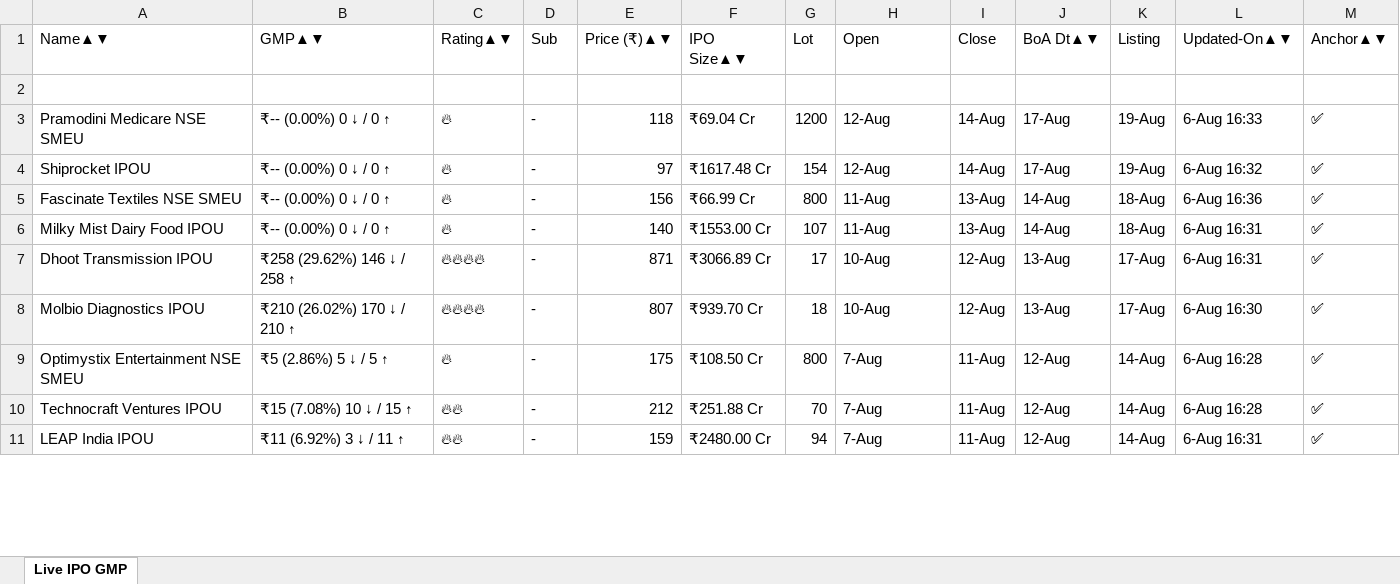
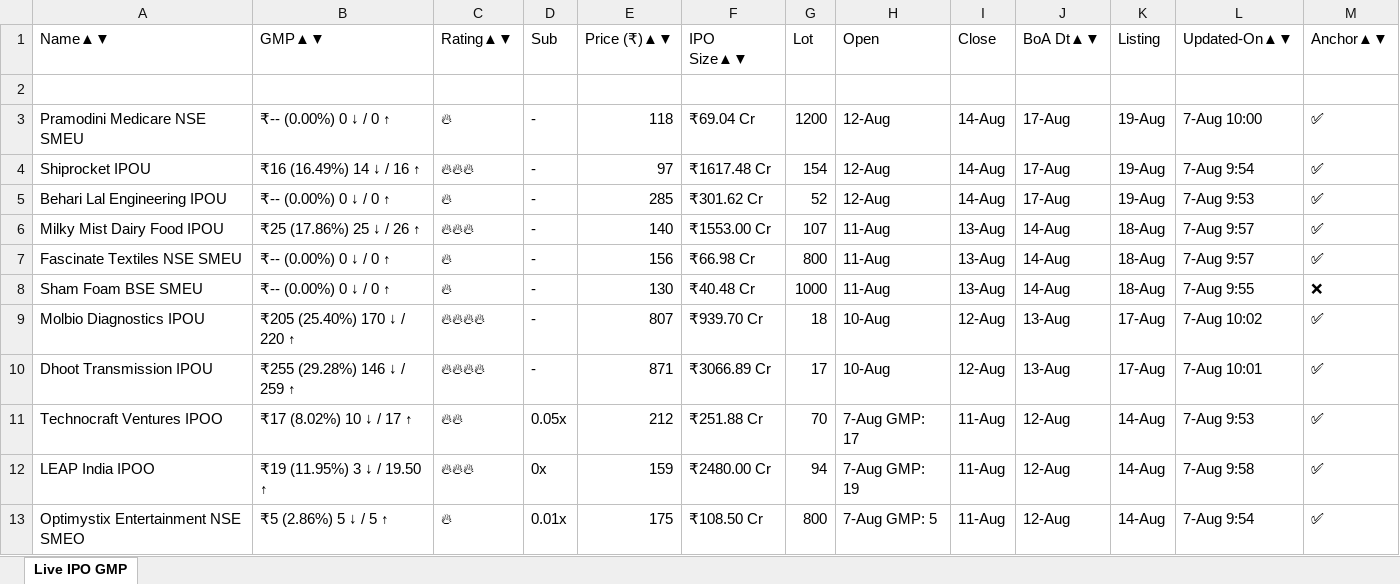
Before and after one commit to ayushpdkushwaha1/ipo-gmp-bot, an Excel workbook: files/gmp.xlsx, sheet Live IPO GMP, drawn as a sheet; only a part is shown; values as stored, in another font and other column widths than the file's, no borders; removed rows and columns are numbered as before the commit, all else as after; the diff covers the shown part only; the diff names each change by its address in the sheet, - before the commit and + after, or states it on an @@ line.

```diff
--- a/files/gmp.xlsx (sheet Live IPO GMP)
+++ b/files/gmp.xlsx (sheet Live IPO GMP)
-L3 (Updated-On▲▼): 6-Aug 16:33
+L3 (Updated-On▲▼): 7-Aug 10:00
-B4 (GMP▲▼): ₹-- (0.00%) 0 ↓ / 0 ↑
+B4 (GMP▲▼): ₹16 (16.49%) 14 ↓ / 16 ↑
-C4 (Rating▲▼): 🔥
+C4 (Rating▲▼): 🔥🔥🔥
-L4 (Updated-On▲▼): 6-Aug 16:32
+L4 (Updated-On▲▼): 7-Aug 9:54
+row 5: Behari Lal Engineering IPOU | ₹-- (0.00%) 0 ↓ / 0 ↑ | 🔥 | - | 285 | ₹301.62 Cr | 52 | 12-Aug | 14-Aug | 17-Aug | 19-Aug | 7-Aug 9:53 | ✅
+row 6: Milky Mist Dairy Food IPOU | ₹25 (17.86%) 25 ↓ / 26 ↑ | 🔥🔥🔥 | - | 140 | ₹1553.00 Cr | 107 | 11-Aug | 13-Aug | 14-Aug | 18-Aug | 7-Aug 9:57 | ✅
-F7 (IPO Size▲▼): ₹66.99 Cr
+F7 (IPO Size▲▼): ₹66.98 Cr
-L7 (Updated-On▲▼): 6-Aug 16:36
+L7 (Updated-On▲▼): 7-Aug 9:57
-A8 (Name▲▼): Milky Mist Dairy Food IPOU
+A8 (Name▲▼): Sham Foam BSE SMEU
-E8 (Price (₹)▲▼): 140
+E8 (Price (₹)▲▼): 130
-F8 (IPO Size▲▼): ₹1553.00 Cr
+F8 (IPO Size▲▼): ₹40.48 Cr
-G8 (Lot): 107
+G8 (Lot): 1000
-L8 (Updated-On▲▼): 6-Aug 16:31
+L8 (Updated-On▲▼): 7-Aug 9:55
-M8 (Anchor▲▼): ✅
+M8 (Anchor▲▼): ❌
+row 9: Molbio Diagnostics IPOU | ₹205 (25.40%) 170 ↓ / 220 ↑ | 🔥🔥🔥🔥 | - | 807 | ₹939.70 Cr | 18 | 10-Aug | 12-Aug | 13-Aug | 17-Aug | 7-Aug 10:02 | ✅
-B10 (GMP▲▼): ₹258 (29.62%) 146 ↓ / 258 ↑
+B10 (GMP▲▼): ₹255 (29.28%) 146 ↓ / 259 ↑
-L10 (Updated-On▲▼): 6-Aug 16:31
+L10 (Updated-On▲▼): 7-Aug 10:01
-row 8: Molbio Diagnostics IPOU | ₹210 (26.02%) 170 ↓ / 210 ↑ | 🔥🔥🔥🔥 | - | 807 | ₹939.70 Cr | 18 | 10-Aug | 12-Aug | 13-Aug | 17-Aug | 6-Aug 16:30 | ✅
-row 9: Optimystix Entertainment NSE SMEU | ₹5 (2.86%) 5 ↓ / 5 ↑ | 🔥 | - | 175 | ₹108.50 Cr | 800 | 7-Aug | 11-Aug | 12-Aug | 14-Aug | 6-Aug 16:28 | ✅
-A11 (Name▲▼): Technocraft Ventures IPOU
+A11 (Name▲▼): Technocraft Ventures IPOO
-B11 (GMP▲▼): ₹15 (7.08%) 10 ↓ / 15 ↑
+B11 (GMP▲▼): ₹17 (8.02%) 10 ↓ / 17 ↑
-D11 (Sub): -
+D11 (Sub): 0.05x
-H11 (Open): 7-Aug
+H11 (Open): 7-Aug GMP: 17
-L11 (Updated-On▲▼): 6-Aug 16:28
+L11 (Updated-On▲▼): 7-Aug 9:53
-A12 (Name▲▼): LEAP India IPOU
+A12 (Name▲▼): LEAP India IPOO
-B12 (GMP▲▼): ₹11 (6.92%) 3 ↓ / 11 ↑
+B12 (GMP▲▼): ₹19 (11.95%) 3 ↓ / 19.50 ↑
-C12 (Rating▲▼): 🔥🔥
+C12 (Rating▲▼): 🔥🔥🔥
-D12 (Sub): -
+D12 (Sub): 0x
-H12 (Open): 7-Aug
+H12 (Open): 7-Aug GMP: 19
-L12 (Updated-On▲▼): 6-Aug 16:31
+L12 (Updated-On▲▼): 7-Aug 9:58
+row 13: Optimystix Entertainment NSE SMEO | ₹5 (2.86%) 5 ↓ / 5 ↑ | 🔥 | 0.01x | 175 | ₹108.50 Cr | 800 | 7-Aug GMP: 5 | 11-Aug | 12-Aug | 14-Aug | 7-Aug 9:54 | ✅
```
Also changed, not shown: 1 added row, 3 removed rows, 2 moved rows and 19 edited cells elsewhere in this sheet, files/Mainboard_IPOs.xlsx, files/SME_IPOs.xlsx, 2 other files.
